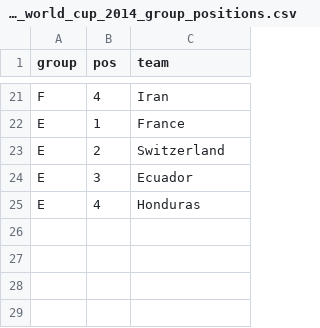
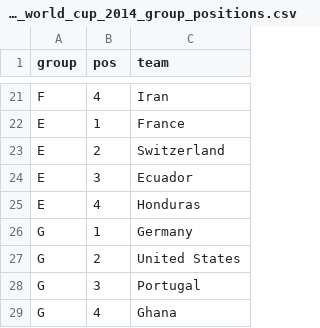
Before and after one commit to torehau/contestadors, a CSV file: lib/tasks/fifa_world_cup_2014_group_positions.csv, drawn as a sheet; only a part is shown, gaps mark what is left out.

```diff
--- a/lib/tasks/fifa_world_cup_2014_group_positions.csv
+++ b/lib/tasks/fifa_world_cup_2014_group_positions.csv
@@ -25 +25,5 @@ E,3,Ecuador
 E,4,Honduras
+G,1,Germany
+G,2,United States
+G,3,Portugal
+G,4,Ghana
```
Also changed, not shown: lib/tasks/fifa_world_cup_2014_match_results.csv, lib/tasks/fifa_world_cup_2014_stage_teams.csv.
